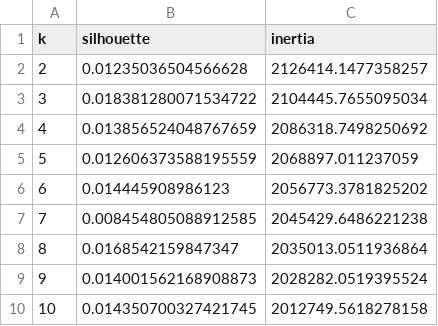
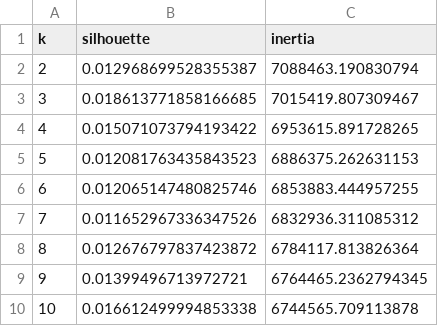
Before and after one commit to aarntn/WIA1006_MLPROJECT, a CSV file: reports/segmentation_k_selection.csv, drawn as a sheet.

```diff
--- a/reports/segmentation_k_selection.csv
+++ b/reports/segmentation_k_selection.csv
@@ -1,10 +1,10 @@
 k,silhouette,inertia
-2,0.01235036504566628,2126414.1477358257
-3,0.018381280071534722,2104445.7655095034
-4,0.013856524048767659,2086318.7498250692
-5,0.012606373588195559,2068897.011237059
-6,0.014445908986123,2056773.3781825202
-7,0.008454805088912585,2045429.6486221238
-8,0.0168542159847347,2035013.0511936864
-9,0.014001562168908873,2028282.0519395524
-10,0.014350700327421745,2012749.5618278158
+2,0.012968699528355387,7088463.190830794
+3,0.018613771858166685,7015419.807309467
+4,0.015071073794193422,6953615.891728265
+5,0.012081763435843523,6886375.262631153
+6,0.012065147480825746,6853883.444957255
+7,0.011652967336347526,6832936.311085312
+8,0.012676797837423872,6784117.813826364
+9,0.01399496713972721,6764465.2362794345
+10,0.016612499994853338,6744565.709113878
```
Also changed, not shown: reports/automl_results.csv, reports/engagement_model_results.csv, 22 other files.
